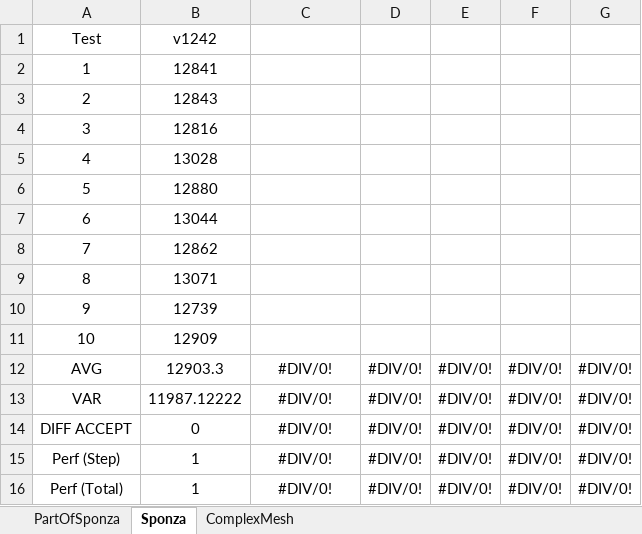
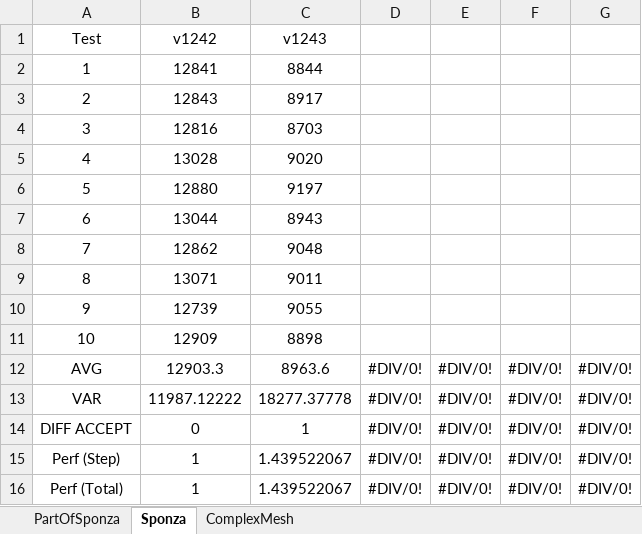
Before and after one commit to bobbyzhu/SALVIA, an Excel workbook: doc/contents/materials/PipelinePerformance.xlsx, sheet Sponza, drawn as a sheet; values as stored, in another font and other column widths than the file's, no borders; conditional formats not drawn; the diff names each change by its address in the sheet, - before the commit and + after, or states it on an @@ line.

```diff
--- a/doc/contents/materials/PipelinePerformance.xlsx (sheet Sponza)
+++ b/doc/contents/materials/PipelinePerformance.xlsx (sheet Sponza)
-C1: (empty)
+C1: v1243
-C2: (empty)
+C2: 8844
-C3: (empty)
+C3: 8917
-C4: (empty)
+C4: 8703
-C5: (empty)
+C5: 9020
-C6: (empty)
+C6: 9197
-C7: (empty)
+C7: 8943
-C8: (empty)
+C8: 9048
-C9: (empty)
+C9: 9011
-C10: (empty)
+C10: 9055
-C11: (empty)
+C11: 8898
-C12: #DIV/0!
+C12: 8963.6
-C13: #DIV/0!
+C13: 18277.37778
-C14: #DIV/0!
+C14: 1
-C15:C16: #DIV/0!
+C15:C16: 1.439522067
```
Also changed, not shown: sheet ComplexMesh, sheet PartOfSponza, 3 other files.
